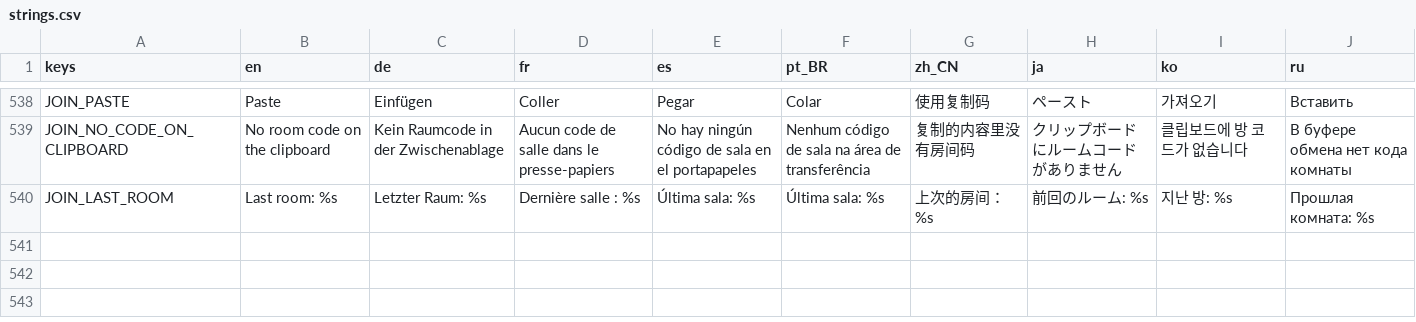
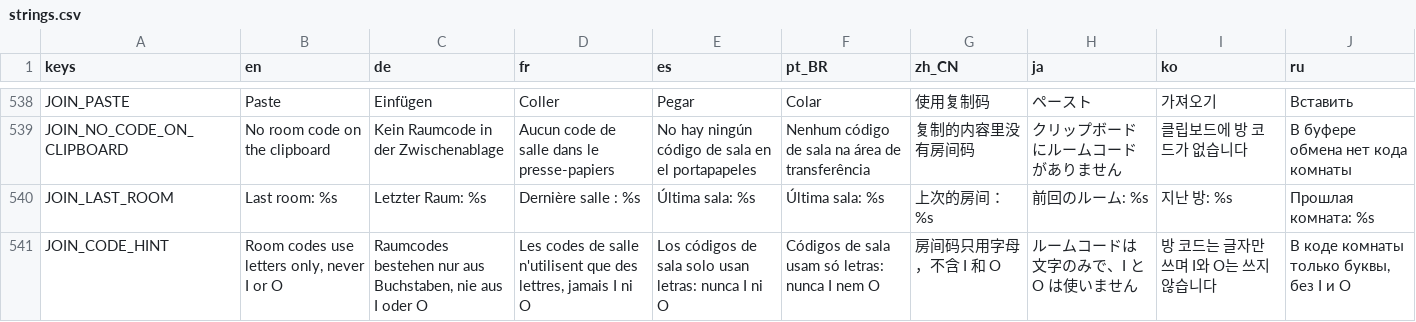
Before and after one commit to tkneeland/pickfight, a CSV file: translations/strings.csv, drawn as a sheet; only a part is shown, gaps mark what is left out; the diff names each change by its address in the sheet, - before the commit and + after, or states it on an @@ line.

```diff
--- a/translations/strings.csv
+++ b/translations/strings.csv
+row 541: JOIN_CODE_HINT | Room codes use letters only, never I or O | Raumcodes bestehen nur aus Buchstaben, nie aus I oder O | Les codes de salle n'utilisent que des lettres, jamais I ni O | Los códigos de sala solo usan letras: nunca I ni O | Códigos de sala usam só letras: nunca I nem O | 房间码只用字母，不含 I 和 O | ルームコードは文字のみで、I と O は使いません | 방 코드는 글자만 쓰며 I와 O는 쓰지 않습니다 | В коде комнаты только буквы, без I и O
```
Also changed, not shown: 12 other files.
